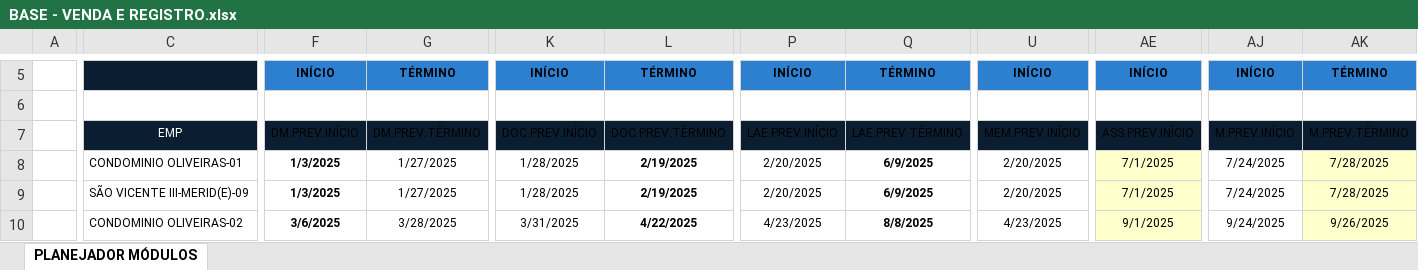
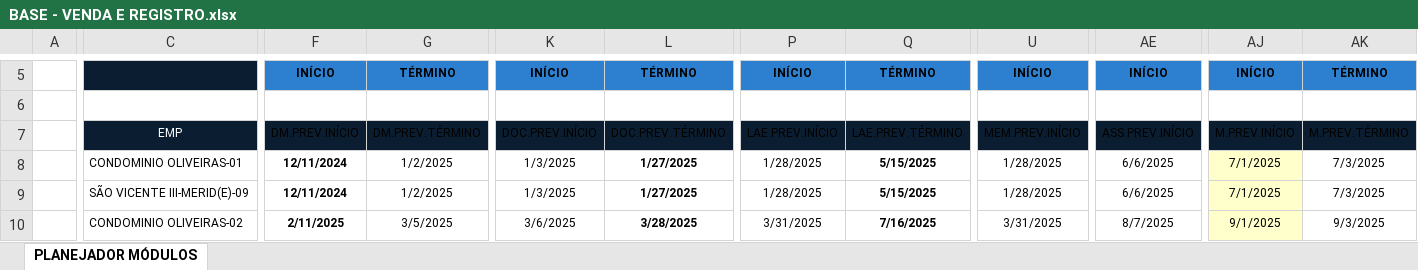
Before and after one commit to V-M-planejamento/MODULO_VENDAS, an Excel workbook: BASE - VENDA E REGISTRO.xlsx, sheet PLANEJADOR MÓDULOS, drawn as a sheet; only a part is shown, gaps mark what is left out; values as stored, in another font and other column widths than the file's, no borders; conditional formats not drawn; the diff covers the shown part only; the diff names each change by its address in the sheet, - before the commit and + after, or states it on an @@ line.

```diff
--- a/BASE - VENDA E REGISTRO.xlsx (sheet PLANEJADOR MÓDULOS)
+++ b/BASE - VENDA E REGISTRO.xlsx (sheet PLANEJADOR MÓDULOS)
-F8:F9: 1/3/2025
+F8:F9: 12/11/2024
-G8:G9: 1/27/2025
+G8:G9: 1/2/2025
-K8:K9: 1/28/2025
+K8:K9: 1/3/2025
-L8:L9: 2/19/2025
+L8:L9: 1/27/2025
-P8:P9: 2/20/2025
+P8:P9: 1/28/2025
-Q8:Q9: 6/9/2025
+Q8:Q9: 5/15/2025
-U8:U9: 2/20/2025
+U8:U9: 1/28/2025
-AE8:AE9: 7/1/2025
+AE8:AE9: 6/6/2025
-AE8:AE10 fill: #FFFFCC
+AE8:AE10 fill: none
-AJ8:AJ9: 7/24/2025
+AJ8:AJ9: 7/1/2025
-AJ8:AJ10 fill: none
+AJ8:AJ10 fill: #FFFFCC
-AK8:AK9: 7/28/2025
+AK8:AK9: 7/3/2025
-AK8:AK10 fill: #FFFFCC
+AK8:AK10 fill: none
-F10: 3/6/2025
+F10: 2/11/2025
-G10: 3/28/2025
+G10: 3/5/2025
-K10: 3/31/2025
+K10: 3/6/2025
-L10: 4/22/2025
+L10: 3/28/2025
-P10: 4/23/2025
+P10: 3/31/2025
-Q10: 8/8/2025
+Q10: 7/16/2025
-U10: 4/23/2025
+U10: 3/31/2025
-AE10: 9/1/2025
+AE10: 8/7/2025
-AJ10: 9/24/2025
+AJ10: 9/1/2025
-AK10: 9/26/2025
+AK10: 9/3/2025
```
Also changed, not shown: 191 edited cells and cell formats elsewhere in this sheet, 2 other files.
